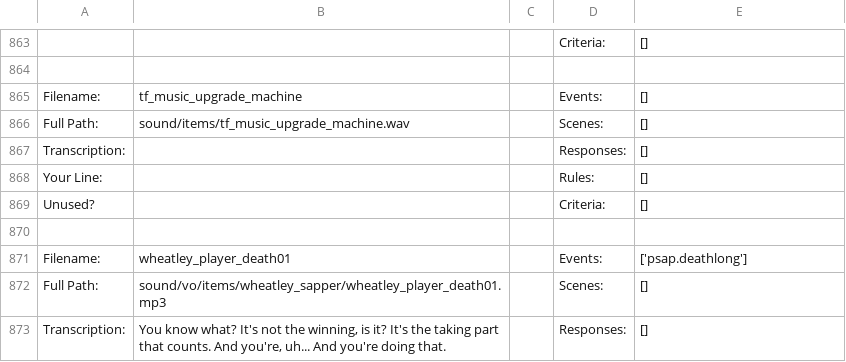
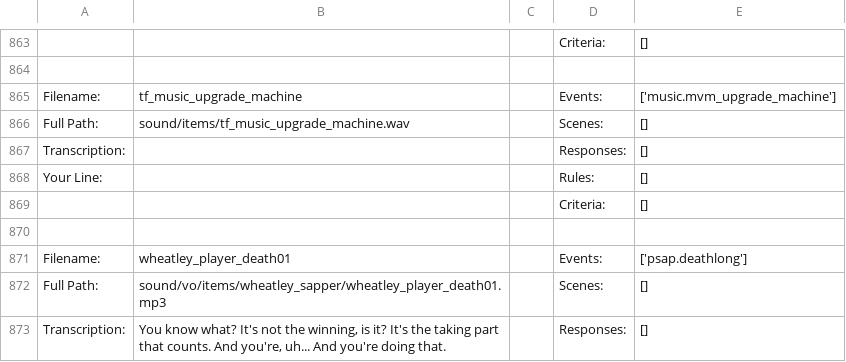
Before and after one commit to robbilookatme/tf2-voice-pack-reference, a CSV file: csv/items.csv, drawn as a sheet; only a part is shown, gaps mark what is left out; the diff names each change by its address in the sheet, - before the commit and + after, or states it on an @@ line.

```diff
--- a/csv/items.csv
+++ b/csv/items.csv
-E865: []
+E865: ['music.mvm_upgrade_machine']
-A869: Unused?
+A869: (empty)
```
Also changed, not shown: csv/administrator.csv, csv/medic.csv, 13 other files.
